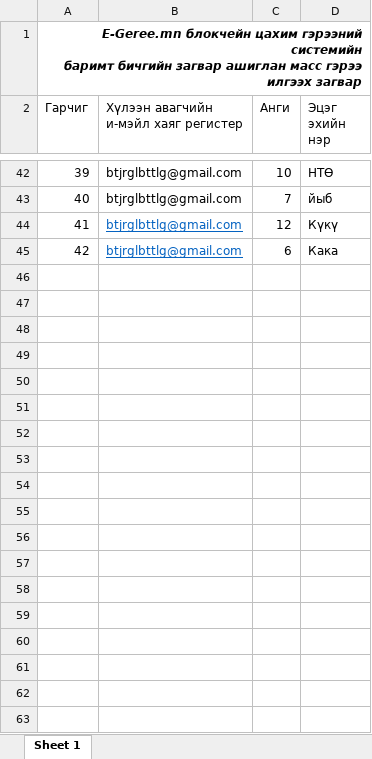
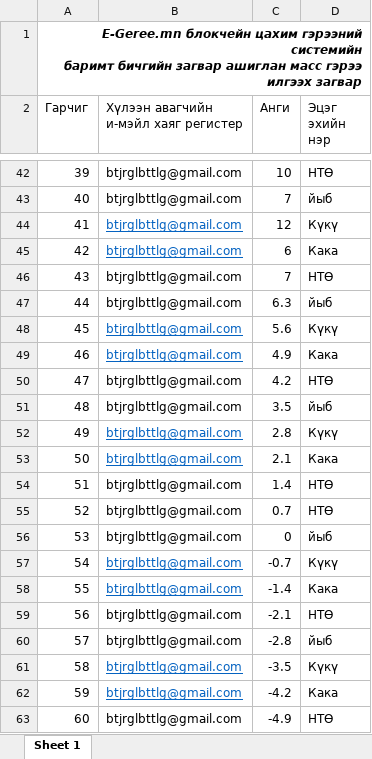
Before and after one commit to Boldbayar/powered-fonts, an Excel workbook: bulk-contract-test.xlsx, sheet Sheet 1, drawn as a sheet; only a part is shown, gaps mark what is left out; values as stored, in another font and other column widths than the file's, no borders; the diff covers the shown part only; the diff names each change by its address in the sheet, - before the commit and + after, or states it on an @@ line.

Commit message:
Add files via upload

```diff
--- a/bulk-contract-test.xlsx (sheet Sheet 1)
+++ b/bulk-contract-test.xlsx (sheet Sheet 1)
+row 46: 43 | btjrglbttlg@gmail.com | 7 | НТӨ
+row 47: 44 | btjrglbttlg@gmail.com | 6.3 | йыб
+row 48: 45 | btjrglbttlg@gmail.com | 5.6 | Күкү
+row 49: 46 | btjrglbttlg@gmail.com | 4.9 | Кака
+row 50: 47 | btjrglbttlg@gmail.com | 4.2 | НТӨ
+row 51: 48 | btjrglbttlg@gmail.com | 3.5 | йыб
+row 52: 49 | btjrglbttlg@gmail.com | 2.8 | Күкү
+row 53: 50 | btjrglbttlg@gmail.com | 2.1 | Кака
+row 54: 51 | btjrglbttlg@gmail.com | 1.4 | НТӨ
+row 55: 52 | btjrglbttlg@gmail.com | 0.7 | НТӨ
+row 56: 53 | btjrglbttlg@gmail.com | 0 | йыб
+row 57: 54 | btjrglbttlg@gmail.com | -0.7 | Күкү
+row 58: 55 | btjrglbttlg@gmail.com | -1.4 | Кака
+row 59: 56 | btjrglbttlg@gmail.com | -2.1 | НТӨ
+row 60: 57 | btjrglbttlg@gmail.com | -2.8 | йыб
+row 61: 58 | btjrglbttlg@gmail.com | -3.5 | Күкү
+row 62: 59 | btjrglbttlg@gmail.com | -4.2 | Кака
+row 63: 60 | btjrglbttlg@gmail.com | -4.9 | НТӨ
```
Also changed, not shown: 146 added rows elsewhere in this sheet.
